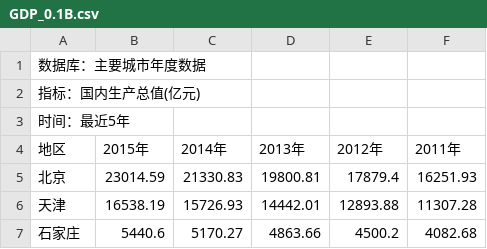
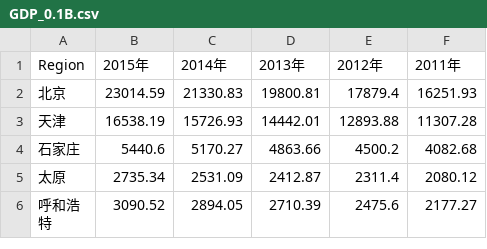
Before and after one commit to cli2/Air_Pollution_Info_Vis, a CSV file: data_csv/GDP_0.1B.csv, drawn as a sheet; only a part is shown; the shorter side is filled out with more unchanged rows.

Commit message:
normalized data json file

```diff
--- a/data_csv/GDP_0.1B.csv
+++ b/data_csv/GDP_0.1B.csv
@@ -1,5 +1,2 @@
-数据库：主要城市年度数据,,,,,
-指标：国内生产总值(亿元),,,,,
-时间：最近5年,,,,,
-地区,2015年,2014年,2013年,2012年,2011年
+Region,2015年,2014年,2013年,2012年,2011年
 北京,23014.59,21330.83,19800.81,17879.4,16251.93
```
Also changed, not shown: 5 other files.
